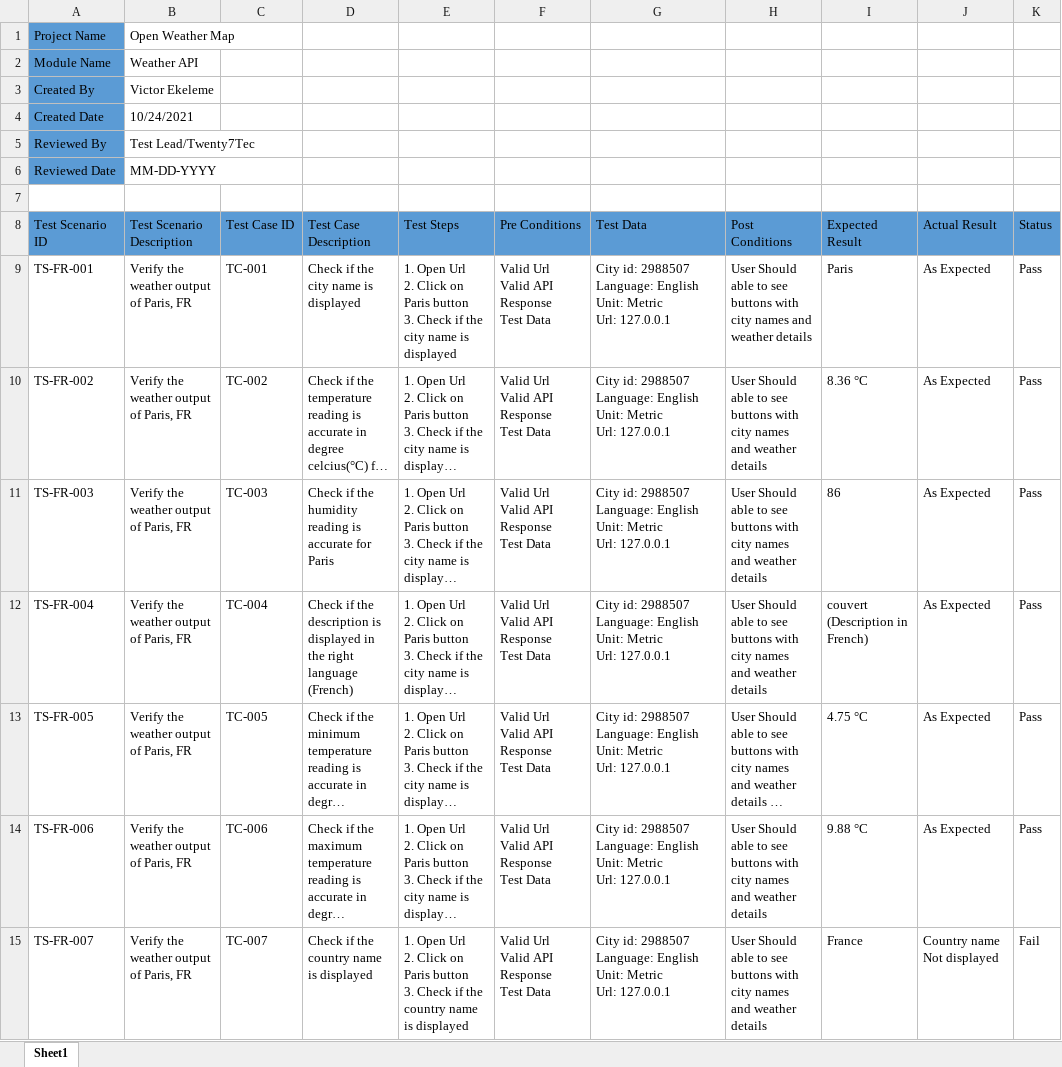
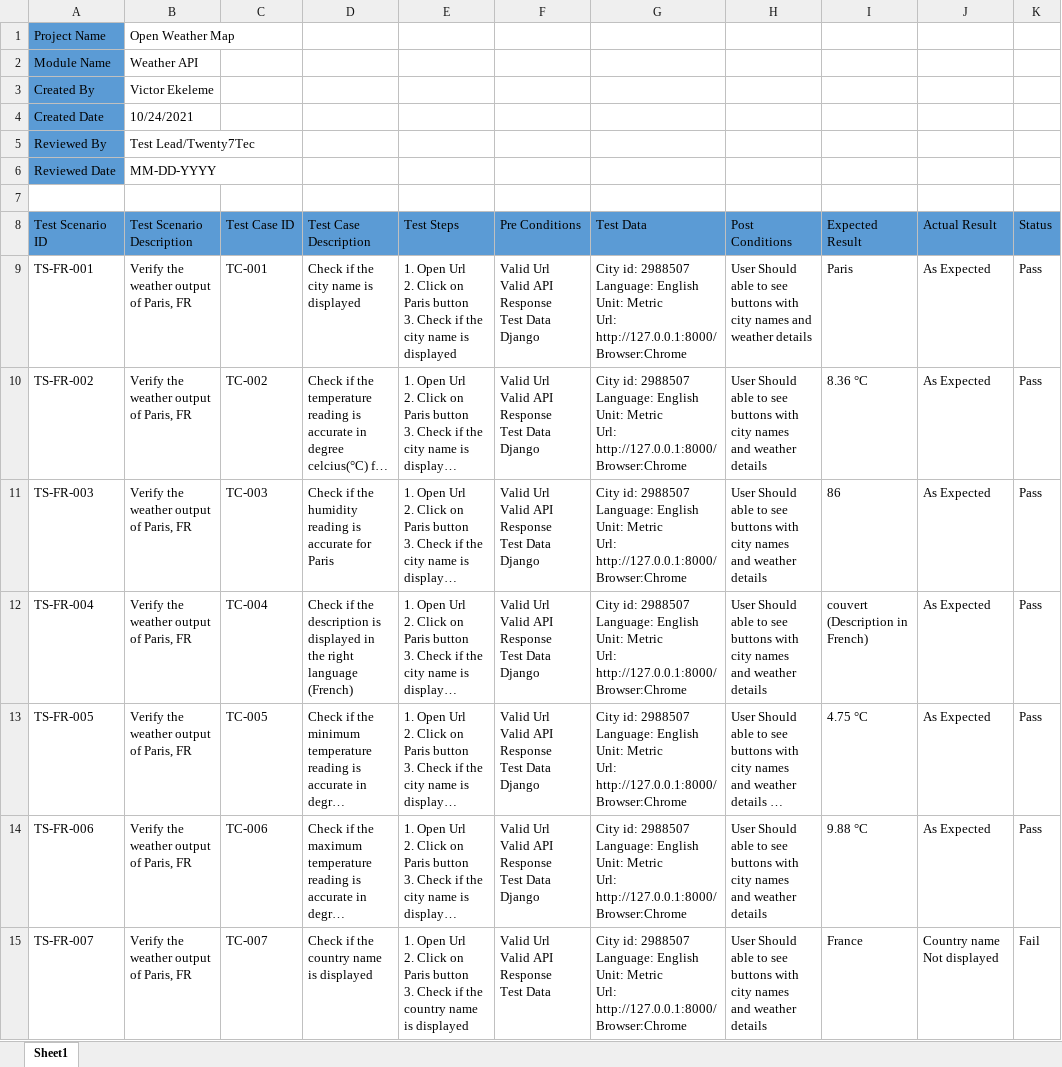
Before and after one commit to victorekeleme/Django-weatherAPITest, an Excel workbook: Manual Test Cases/Paris.xlsx, sheet Sheet1, drawn as a sheet; only a part is shown; long unchanged cells end in …; values as stored, in another font and other column widths than the file's, no borders; ↵ is a line break in a cell; the diff names each change by its address in the sheet, - before the commit and + after, or states it on an @@ line.

Commit message:
Manual Test Cases

```diff
--- a/Manual Test Cases/Paris.xlsx (sheet Sheet1)
+++ b/Manual Test Cases/Paris.xlsx (sheet Sheet1)
-F9:F14 (Pre Conditions): Valid Url ↵ Valid API Response ↵ Test Data
+F9:F14 (Pre Conditions): Valid Url ↵ Valid API Response ↵ Test Data ↵ Django
-G9:G15 (Test Data): …Metric ↵ Url: 127.0.0.1
+G9:G15 (Test Data): …Metric ↵ Url: http://127.0.0.1:8000/ ↵ Browser:Chrome
```
Also changed, not shown: Manual Test Cases/India.xlsx, Manual Test Cases/Japan.xlsx, 2 other files.
